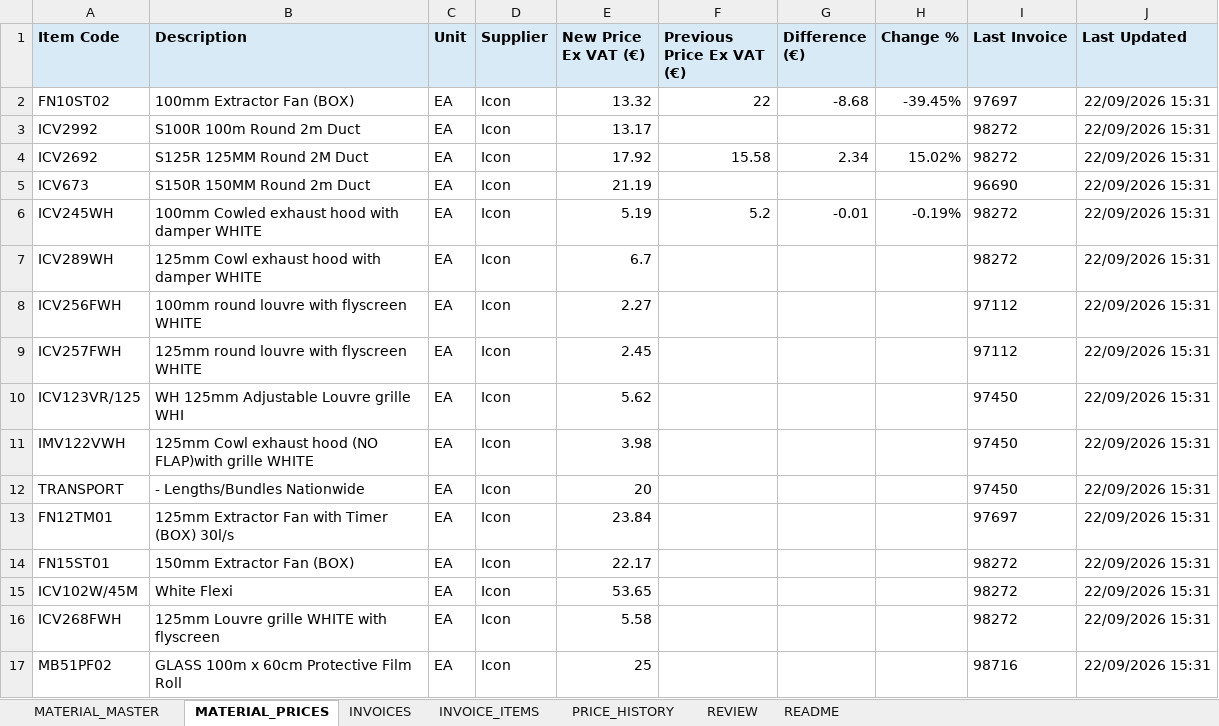
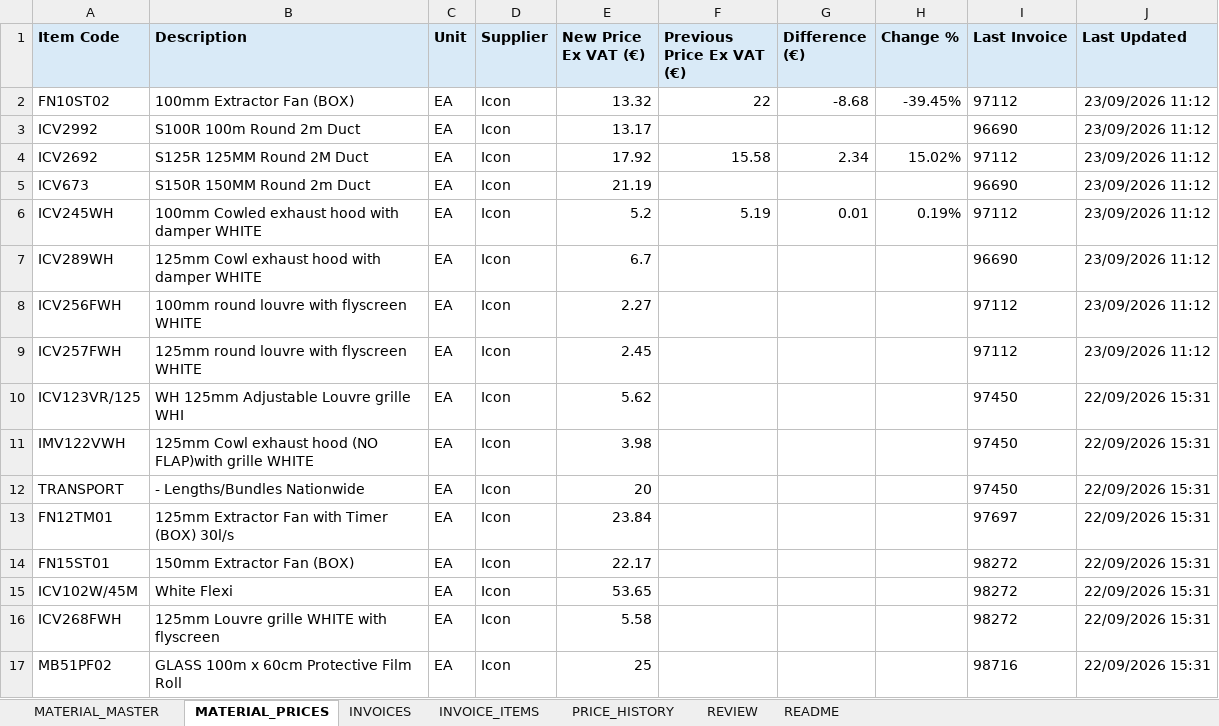
Before and after one commit to George-giorgi/StokPriseUpdate, an Excel workbook: Icon/Icon_MATERIAL_PRICES.xlsx, sheet MATERIAL_PRICES, drawn as a sheet; values as stored, in another font and other column widths than the file's, no borders; the diff names each change by its address in the sheet, - before the commit and + after, or states it on an @@ line.

```diff
--- a/Icon/Icon_MATERIAL_PRICES.xlsx (sheet MATERIAL_PRICES)
+++ b/Icon/Icon_MATERIAL_PRICES.xlsx (sheet MATERIAL_PRICES)
-I2 (Last Invoice): 97697
+I2 (Last Invoice): 97112
-J2:J9 (Last Updated): 22/09/2026 15:31
+J2:J9 (Last Updated): 23/09/2026 11:12
-I3 (Last Invoice): 98272
+I3 (Last Invoice): 96690
-I4 (Last Invoice): 98272
+I4 (Last Invoice): 97112
-E6 (New Price Ex VAT (€)): 5.19
+E6 (New Price Ex VAT (€)): 5.2
-F6 (Previous Price Ex VAT (€)): 5.2
+F6 (Previous Price Ex VAT (€)): 5.19
-G6 (Difference (€)): -0.01
+G6 (Difference (€)): 0.01
-H6 (Change %): -0.19%
+H6 (Change %): 0.19%
-I6 (Last Invoice): 98272
+I6 (Last Invoice): 97112
-I7 (Last Invoice): 98272
+I7 (Last Invoice): 96690
```
Also changed, not shown: sheet PRICE_HISTORY, 15 other files.
